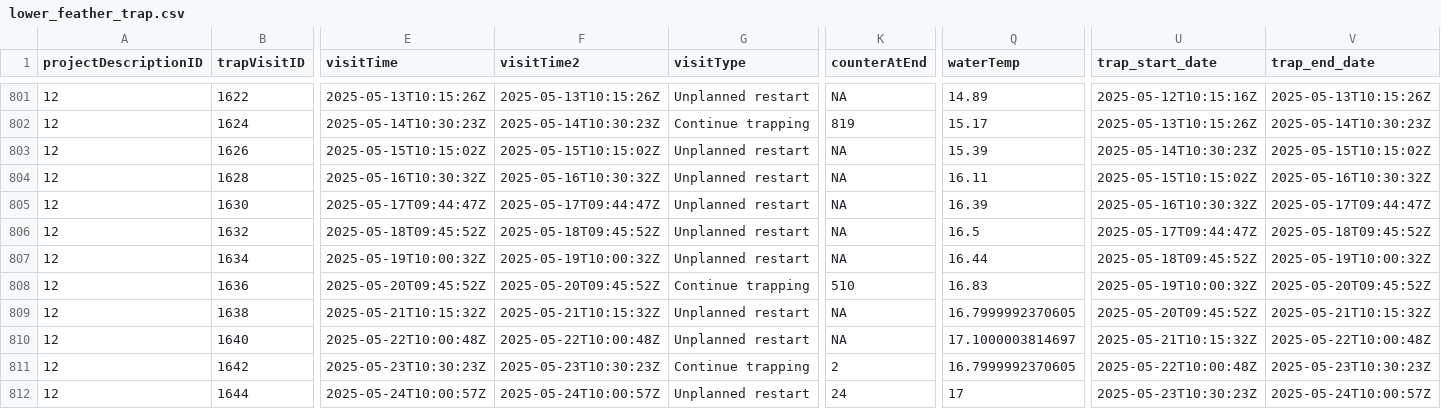
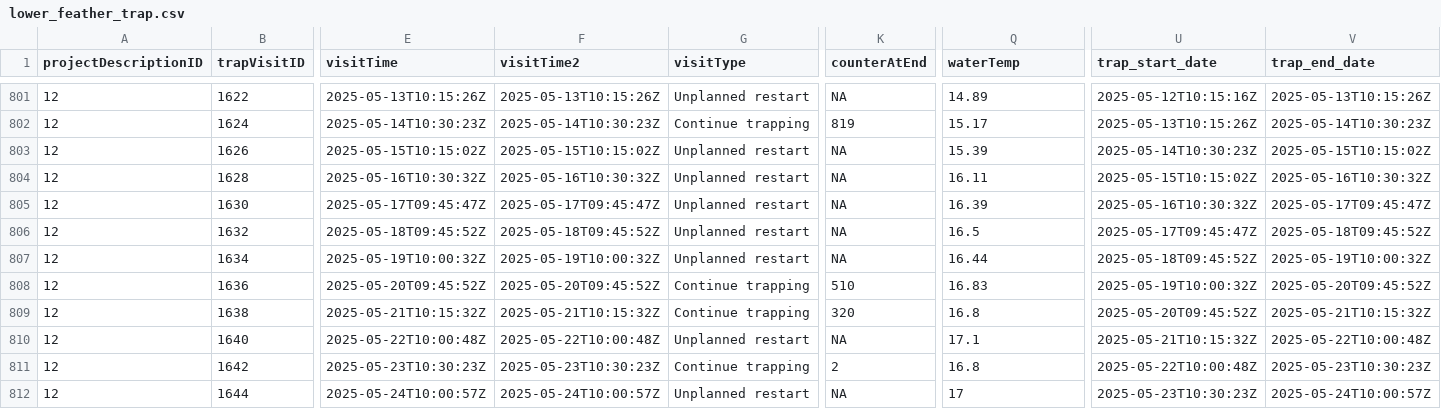
Before and after one commit to SRJPE/jpe-lower-feather-edi, a CSV file: data/lower_feather_trap.csv, drawn as a sheet; only a part is shown, gaps mark what is left out; the diff covers the shown part only; the diff names each change by its address in the sheet, - before the commit and + after, or states it on an @@ line.

Commit message:
generates updated csvs and saves in data folder?

```diff
--- a/data/lower_feather_trap.csv
+++ b/data/lower_feather_trap.csv
-E805 (visitTime): 2025-05-17T09:44:47Z
+E805 (visitTime): 2025-05-17T09:45:47Z
-F805 (visitTime2): 2025-05-17T09:44:47Z
+F805 (visitTime2): 2025-05-17T09:45:47Z
-V805 (trap_end_date): 2025-05-17T09:44:47Z
+V805 (trap_end_date): 2025-05-17T09:45:47Z
-U806 (trap_start_date): 2025-05-17T09:44:47Z
+U806 (trap_start_date): 2025-05-17T09:45:47Z
-G809 (visitType): Unplanned restart
+G809 (visitType): Continue trapping
-K809 (counterAtEnd): NA
+K809 (counterAtEnd): 320
-Q809 (waterTemp): 16.7999992370605
+Q809 (waterTemp): 16.8
-Q810 (waterTemp): 17.1000003814697
+Q810 (waterTemp): 17.1
-Q811 (waterTemp): 16.7999992370605
+Q811 (waterTemp): 16.8
-K812 (counterAtEnd): 24
+K812 (counterAtEnd): NA
```
Also changed, not shown: 1 added row, 1 removed row and 80 edited cells elsewhere in this file.
